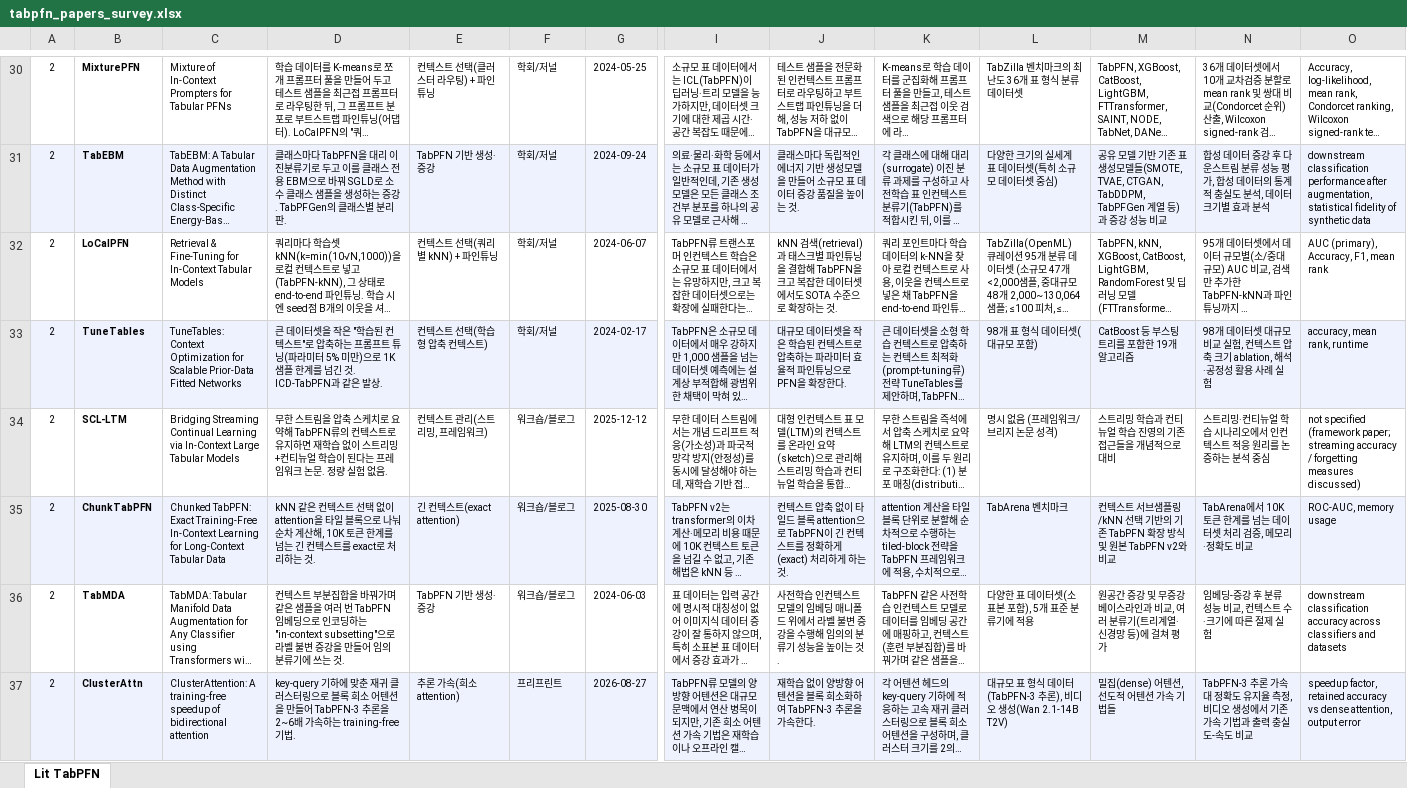
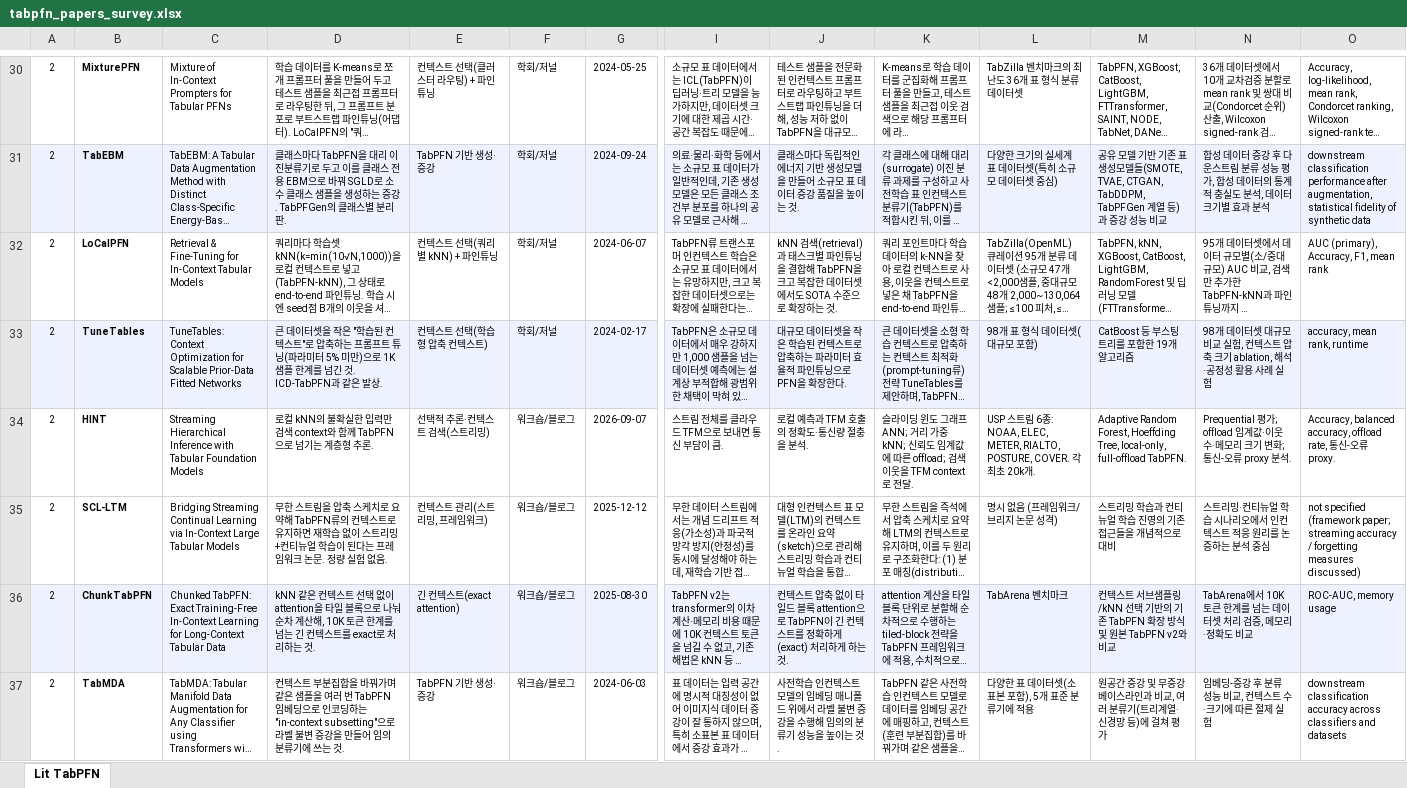
Before and after one commit to westpark9/imbal_cic, an Excel workbook: docs/tabpfn_papers_survey.xlsx, sheet Lit TabPFN, drawn as a sheet; only a part is shown, gaps mark what is left out; the shorter side is filled out with more unchanged rows; long unchanged cells end in …; values as stored, in another font and other column widths than the file's, no borders; rows hold the shown columns only; the diff covers the shown part only; the diff names each change by its address in the sheet, - before the commit and + after, or states it on an @@ line.

Commit message:
Record frozen routing experiments and calibration diagnosis
Add EXP38/39 code, six-arm completed results, calibration-only threshold audit, and updated literature survey. Continue the HTML report and rewrite the lablog around current/change/rationale tables. All six final policies retain global; finer-grid gains remain calibration-only. Validation: six routing tests, result/source checks, report links, and browser rendering.

```diff
--- a/docs/tabpfn_papers_survey.xlsx (sheet Lit TabPFN)
+++ b/docs/tabpfn_papers_survey.xlsx (sheet Lit TabPFN)
+row 34: 2 | HINT | Streaming Hierarchical Inference with Tabular Foundation Models | 로컬 kNN의 불확실한 입력만 검색 context와 함께 TabPFN으로 넘기는 계층형 추론. | 선택적 추론·컨텍스트 검색(스트리밍) | 워크숍/블로그 | 2026-09-07 | 스트림 전체를 클라우드 TFM으로 보내면 통신 부담이 큼. | 로컬 예측과 TFM 호출의 정확도·통신량 절충을 분석. | 슬라이딩 윈도 그래프 ANN; 거리 가중 kNN; 신뢰도 임계값에 따른 offload; 검색 이웃을 TFM context로 전달. | USP 스트림 6종: NOAA, ELEC, METER, RIALTO, POSTURE, COVER. 각 최초 20k개. | Adaptive Random Forest, Hoeffding Tree, local-only, full-offload TabPFN. | Prequential 평가; offload 임계값·이웃 수·메모리 크기 변화; 통신-오류 proxy 분석. | Accuracy, balanced accuracy, offload rate, 통신-오류 proxy.
```
Also changed, not shown: 2 added rows, 1 edited cell and cell formats elsewhere in this sheet, 51 other files.
